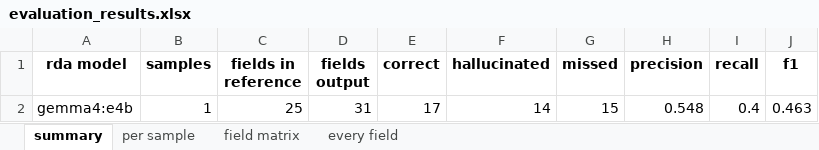
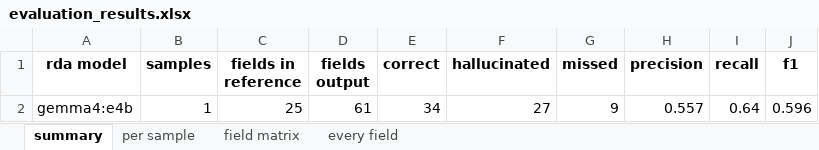
Before and after one commit to fairdataihub/dmpbridge, an Excel workbook: data/output/5_rda/evaluation/evaluation_results.xlsx, sheet summary, drawn as a sheet; values as stored, in another font and other column widths than the file's, no borders; the diff names each change by its address in the sheet, - before the commit and + after, or states it on an @@ line.

```diff
--- a/data/output/5_rda/evaluation/evaluation_results.xlsx (sheet summary)
+++ b/data/output/5_rda/evaluation/evaluation_results.xlsx (sheet summary)
-D2 (fields output): 31
+D2 (fields output): 61
-E2 (correct): 17
+E2 (correct): 34
-F2 (hallucinated): 14
+F2 (hallucinated): 27
-G2 (missed): 15
+G2 (missed): 9
-H2 (precision): 0.548
+H2 (precision): 0.557
-I2 (recall): 0.4
+I2 (recall): 0.64
-J2 (f1): 0.463
+J2 (f1): 0.596
```
Also changed, not shown: sheet every field, sheet per sample, sheet field matrix, 5 other files.
